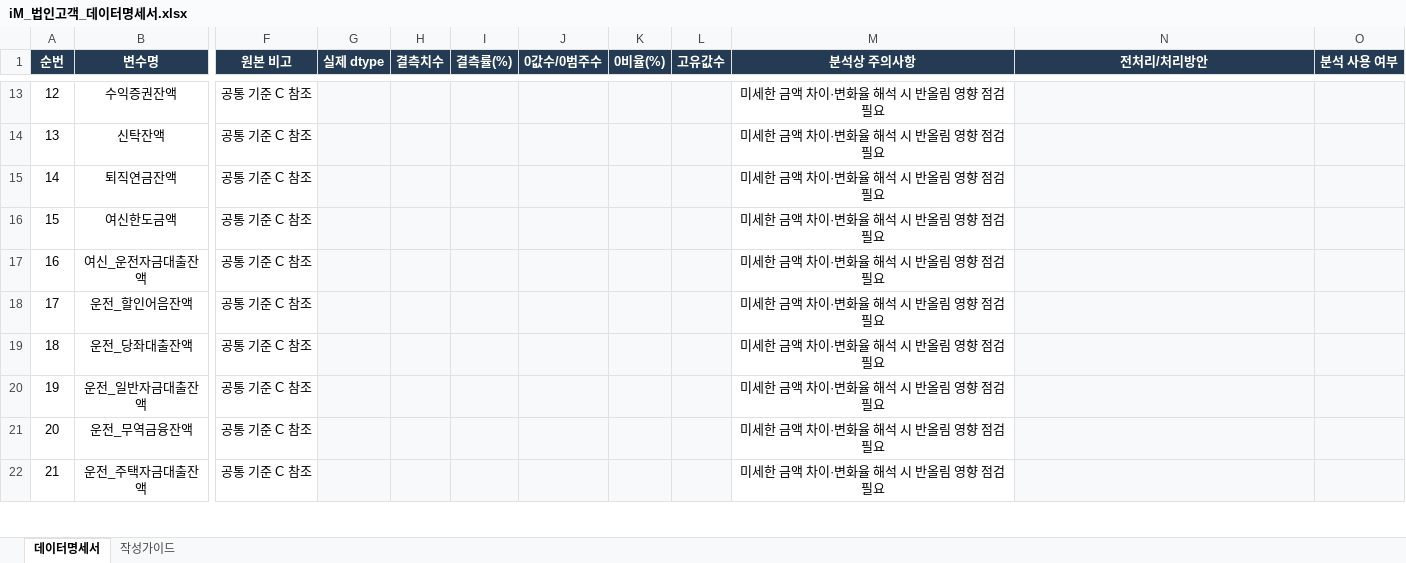
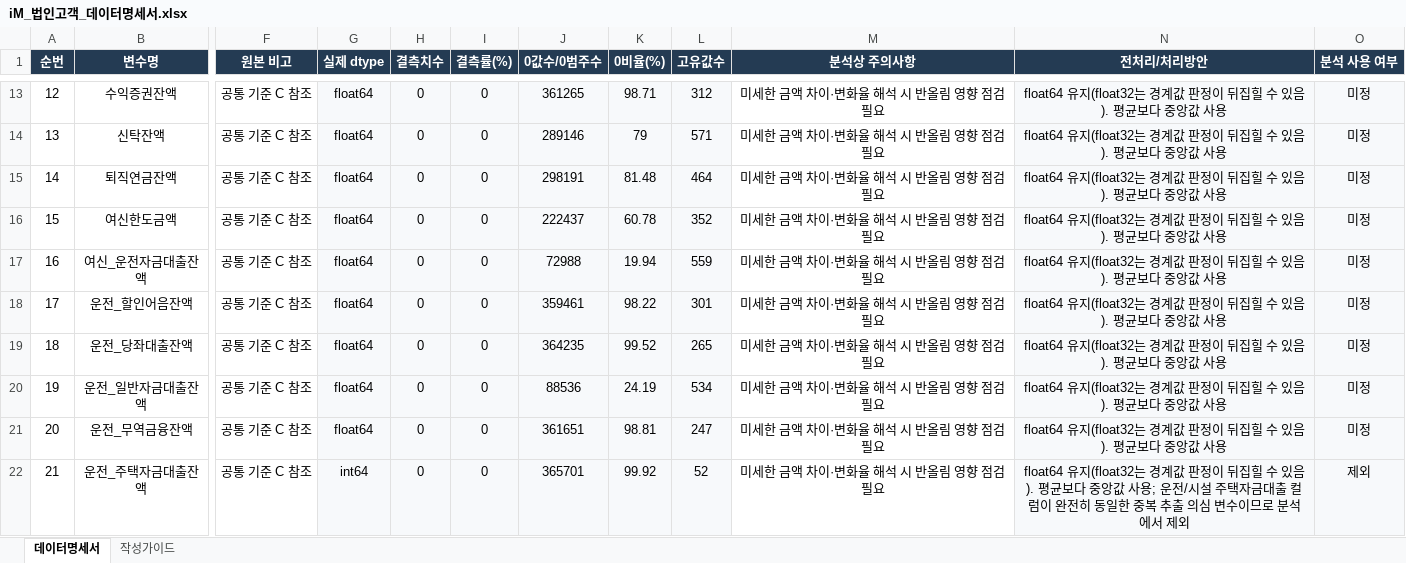
Before and after one commit to BigskyYang/oneteam-project, an Excel workbook: seonjukim/iM_법인고객_데이터명세서.xlsx, sheet 데이터명세서, drawn as a sheet; only a part is shown, gaps mark what is left out; values as stored, in another font and other column widths than the file's, no borders; table styles not drawn; the diff covers the shown part only; the diff names each change by its address in the sheet, - before the commit and + after, or states it on an @@ line.

```diff
--- a/seonjukim/iM_법인고객_데이터명세서.xlsx (sheet 데이터명세서)
+++ b/seonjukim/iM_법인고객_데이터명세서.xlsx (sheet 데이터명세서)
-G13:G21 (실제 dtype): (empty)
+G13:G21 (실제 dtype): float64
-H13:H22 (결측치수): (empty)
+H13:H22 (결측치수): 0
-I13:I22 (결측률(%)): (empty)
+I13:I22 (결측률(%)): 0
-J13 (0값수/0범주수): (empty)
+J13 (0값수/0범주수): 361265
-K13 (0비율(%)): (empty)
+K13 (0비율(%)): 98.71
-L13 (고유값수): (empty)
+L13 (고유값수): 312
-N13:N21 (전처리/처리방안): (empty)
+N13:N21 (전처리/처리방안): float64 유지(float32는 경계값 판정이 뒤집힐 수 있음). 평균보다 중앙값 사용
-O13:O21 (분석 사용 여부): (empty)
+O13:O21 (분석 사용 여부): 미정
-J14 (0값수/0범주수): (empty)
+J14 (0값수/0범주수): 289146
-K14 (0비율(%)): (empty)
+K14 (0비율(%)): 79
-L14 (고유값수): (empty)
+L14 (고유값수): 571
-J15 (0값수/0범주수): (empty)
+J15 (0값수/0범주수): 298191
-K15 (0비율(%)): (empty)
+K15 (0비율(%)): 81.48
-L15 (고유값수): (empty)
+L15 (고유값수): 464
-J16 (0값수/0범주수): (empty)
+J16 (0값수/0범주수): 222437
-K16 (0비율(%)): (empty)
+K16 (0비율(%)): 60.78
-L16 (고유값수): (empty)
+L16 (고유값수): 352
-J17 (0값수/0범주수): (empty)
+J17 (0값수/0범주수): 72988
-K17 (0비율(%)): (empty)
+K17 (0비율(%)): 19.94
-L17 (고유값수): (empty)
+L17 (고유값수): 559
-J18 (0값수/0범주수): (empty)
+J18 (0값수/0범주수): 359461
-K18 (0비율(%)): (empty)
+K18 (0비율(%)): 98.22
-L18 (고유값수): (empty)
+L18 (고유값수): 301
-J19 (0값수/0범주수): (empty)
+J19 (0값수/0범주수): 364235
-K19 (0비율(%)): (empty)
+K19 (0비율(%)): 99.52
-L19 (고유값수): (empty)
+L19 (고유값수): 265
-J20 (0값수/0범주수): (empty)
+J20 (0값수/0범주수): 88536
-K20 (0비율(%)): (empty)
+K20 (0비율(%)): 24.19
-L20 (고유값수): (empty)
+L20 (고유값수): 534
-J21 (0값수/0범주수): (empty)
+J21 (0값수/0범주수): 361651
-K21 (0비율(%)): (empty)
+K21 (0비율(%)): 98.81
-L21 (고유값수): (empty)
+L21 (고유값수): 247
-G22 (실제 dtype): (empty)
+G22 (실제 dtype): int64
-J22 (0값수/0범주수): (empty)
+J22 (0값수/0범주수): 365701
-K22 (0비율(%)): (empty)
+K22 (0비율(%)): 99.92
-L22 (고유값수): (empty)
+L22 (고유값수): 52
-N22 (전처리/처리방안): (empty)
+N22 (전처리/처리방안): float64 유지(float32는 경계값 판정이 뒤집힐 수 있음). 평균보다 중앙값 사용; 운전/시설 주택자금대출 컬럼이 완전히 동일한 중복 추출 의심 변수이므로 분석에서 제외
-O22 (분석 사용 여부): (empty)
+O22 (분석 사용 여부): 제외
```
Also changed, not shown: 472 edited cells elsewhere in this sheet.
